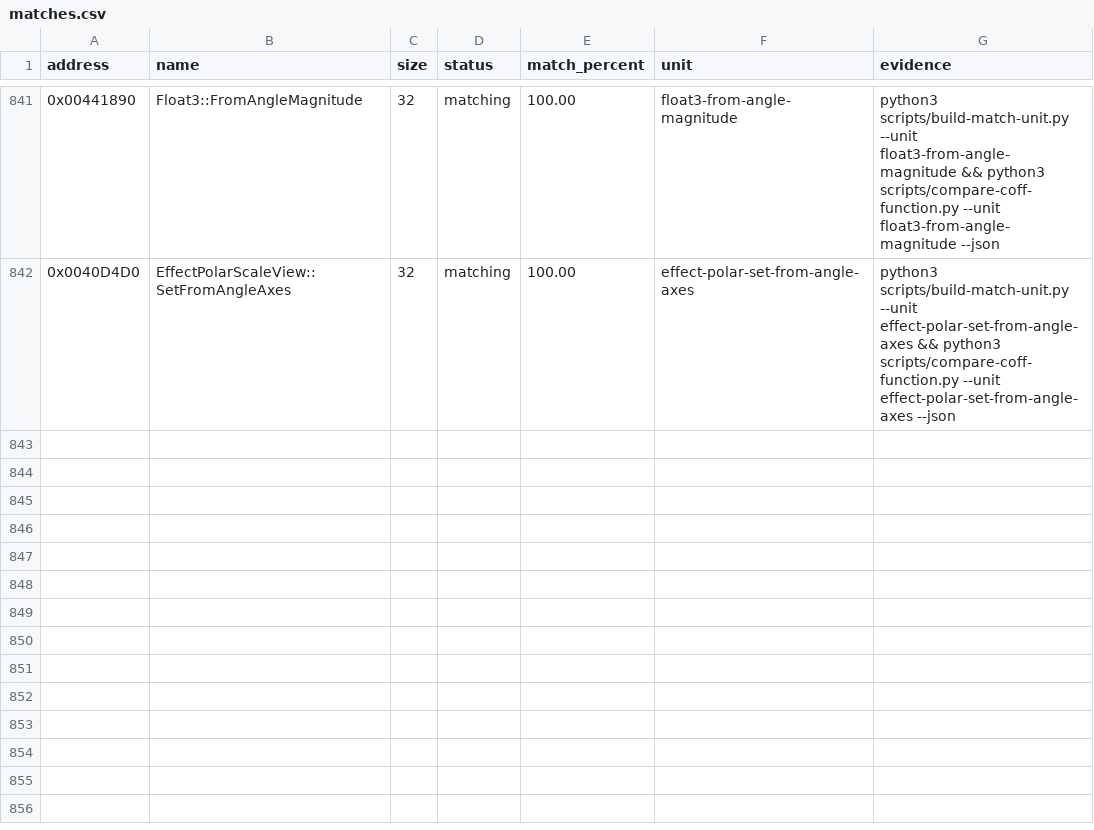
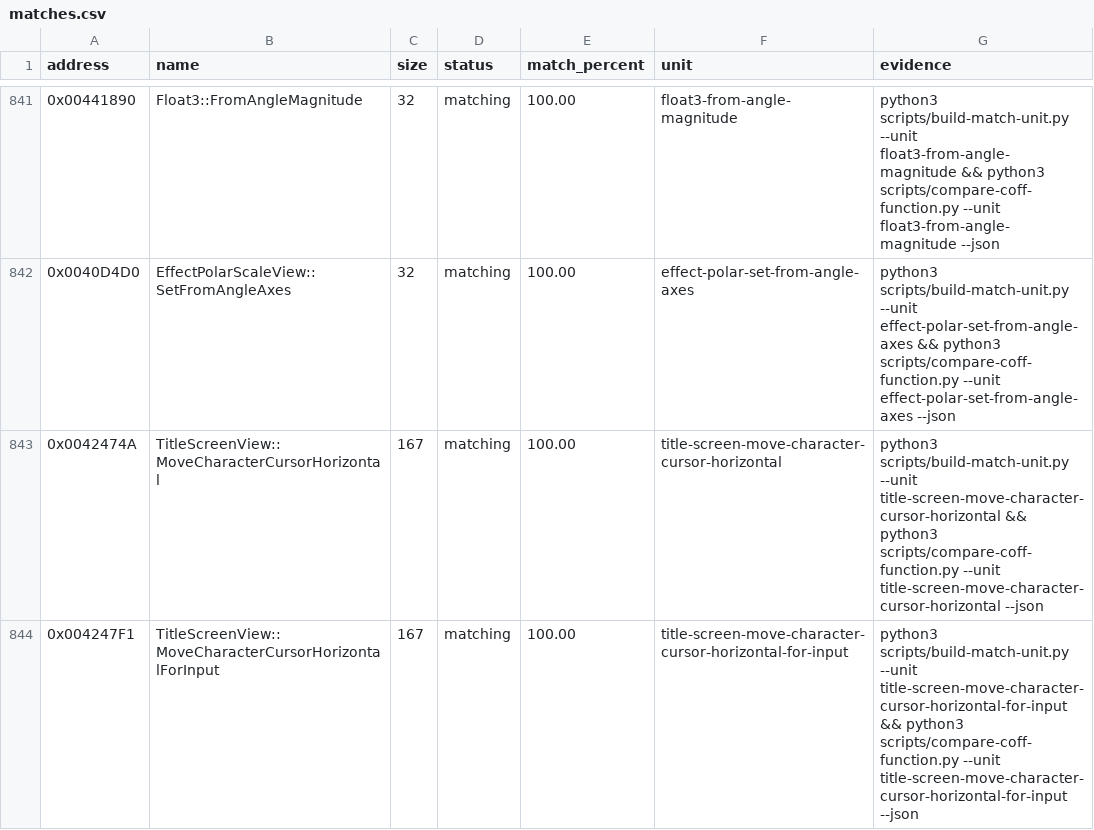
Before and after one commit to N0zoM1z0/th09, a CSV file: config/matches.csv, drawn as a sheet; only a part is shown, gaps mark what is left out.

Commit message:
gpt-web: exactify TitleScreen horizontal cursors

```diff
--- a/config/matches.csv
+++ b/config/matches.csv
@@ -842 +842,3 @@ address,name,size,status,match_percent,unit,evidence
 0x0040D4D0,EffectPolarScaleView::SetFromAngleAxes,32,matching,100.00,effect-polar-set-from-angle-axes,python3 scripts/build-match-unit.py --unit effect-polar-set-from-angle-axes && python3 scripts/compare-coff-function.py --unit effect-polar-set-from-angle-axes --json
+0x0042474A,TitleScreenView::MoveCharacterCursorHorizontal,167,matching,100.00,title-screen-move-character-cursor-horizontal,python3 scripts/build-match-unit.py --unit title-screen-move-character-cursor-horizontal && python3 scripts/compare-coff-function.py --unit title-screen-move-character-cursor-horizontal --json
+0x004247F1,TitleScreenView::MoveCharacterCursorHorizontalForInput,167,matching,100.00,title-screen-move-character-cursor-horizontal-for-input,python3 scripts/build-match-unit.py --unit title-screen-move-character-cursor-horizontal-for-input && python3 scripts/compare-coff-function.py --unit title-screen-move-character-cursor-horizontal-for-input --json
```
Also changed, not shown: 8 other files.
